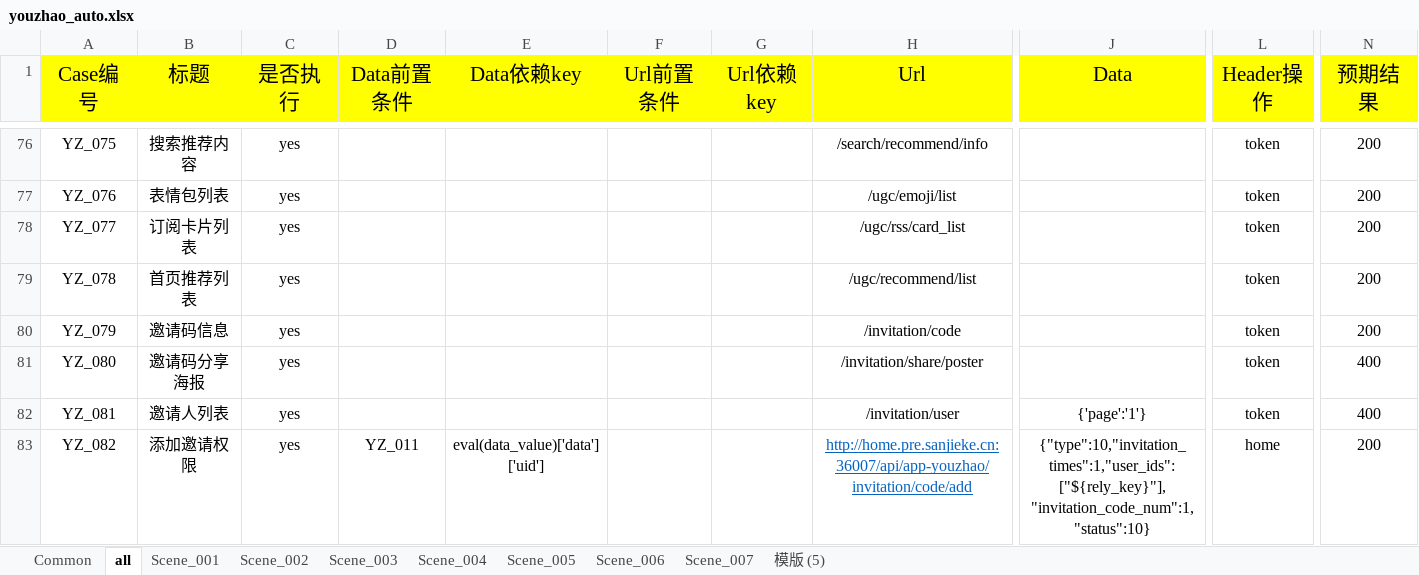
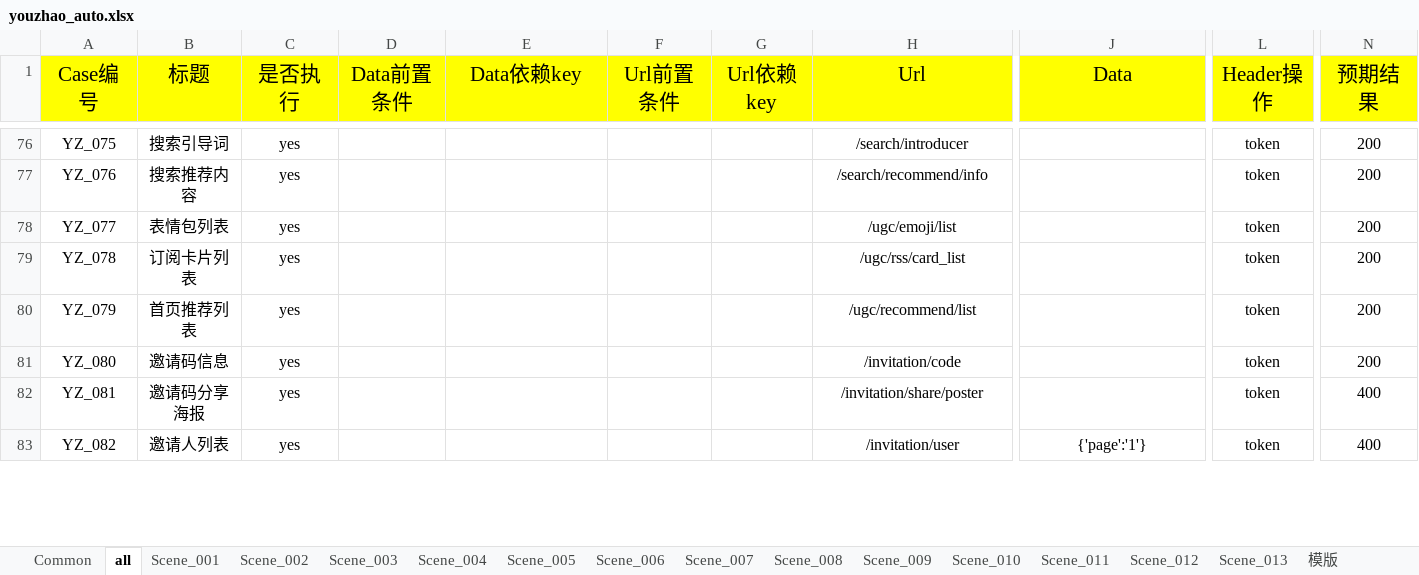
Before and after one commit to HackYe/youzhao_auto_api, an Excel workbook: Case/youzhao_auto.xlsx, sheet all, drawn as a sheet; only a part is shown, gaps mark what is left out; values as stored, in another font and other column widths than the file's, no borders; the diff covers the shown part only; the diff names each change by its address in the sheet, - before the commit and + after, or states it on an @@ line.

```diff
--- a/Case/youzhao_auto.xlsx (sheet all)
+++ b/Case/youzhao_auto.xlsx (sheet all)
-sheet tab: 模版 (5)
+sheet tab: Scene_008
+sheet tab: Scene_009
+sheet tab: Scene_010
+sheet tab: Scene_011
+sheet tab: Scene_012
+sheet tab: Scene_013
+sheet tab: 模版
-B76 (标题): 搜索推荐内容
+B76 (标题): 搜索引导词
-H76 (Url): /search/recommend/info
+H76 (Url): /search/introducer
-B77 (标题): 表情包列表
+B77 (标题): 搜索推荐内容
-H77 (Url): /ugc/emoji/list
+H77 (Url): /search/recommend/info
-B78 (标题): 订阅卡片列表
+B78 (标题): 表情包列表
-H78 (Url): /ugc/rss/card_list
+H78 (Url): /ugc/emoji/list
-B79 (标题): 首页推荐列表
+B79 (标题): 订阅卡片列表
-H79 (Url): /ugc/recommend/list
+H79 (Url): /ugc/rss/card_list
-B80 (标题): 邀请码信息
+B80 (标题): 首页推荐列表
-H80 (Url): /invitation/code
+H80 (Url): /ugc/recommend/list
-B81 (标题): 邀请码分享海报
+B81 (标题): 邀请码信息
-H81 (Url): /invitation/share/poster
+H81 (Url): /invitation/code
-N81 (预期结果): 400
+N81 (预期结果): 200
-B82 (标题): 邀请人列表
+B82 (标题): 邀请码分享海报
-H82 (Url): /invitation/user
+H82 (Url): /invitation/share/poster
-J82 (Data): {'page':'1'}
+J82 (Data): (empty)
-B83 (标题): 添加邀请权限
+B83 (标题): 邀请人列表
-D83 (Data前置条件): YZ_011
+D83 (Data前置条件): (empty)
-E83 (Data依赖key): eval(data_value)['data']['uid']
+E83 (Data依赖key): (empty)
-H83 (Url): http://home.pre.sanjieke.cn:36007/api/app-youzhao/invitation/code/add
+H83 (Url): /invitation/user
@@ H83 underline: on → off, text colour: #0563C1 → black @@
-J83 (Data): {"type":10,"invitation_times":1,"user_ids":["${rely_key}"],"invitation_code_num":1,"status":10}
+J83 (Data): {'page':'1'}
-L83 (Header操作): home
+L83 (Header操作): token
-N83 (预期结果): 200
+N83 (预期结果): 400
```
Also changed, not shown: 1 added row, 149 edited cells and cell formats elsewhere in this sheet, sheet Scene_007, sheet Scene_008, sheet Scene_006, sheet Common, 8 other files.
